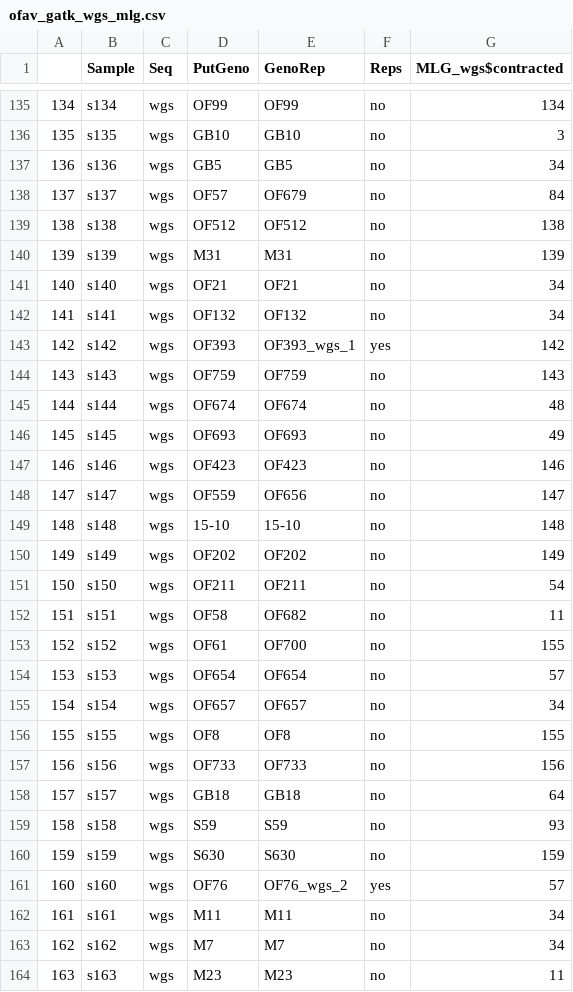
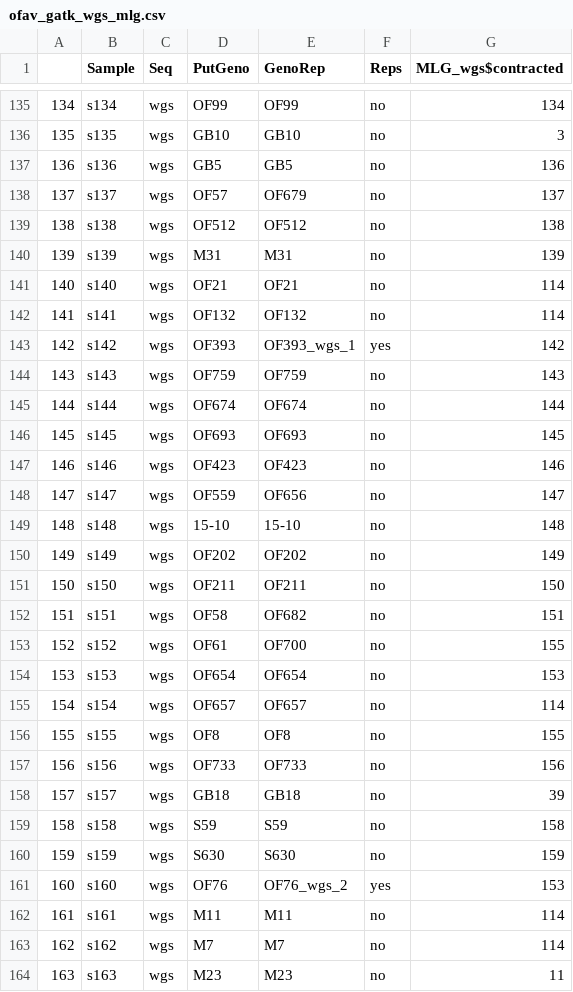
Before and after one commit to mstudiva/SCTLD-resistance-genomics, a CSV file: genotypes/gatk/ofav_gatk_wgs_mlg.csv, drawn as a sheet; only a part is shown, gaps mark what is left out; the diff covers the shown part only.

```diff
--- a/genotypes/gatk/ofav_gatk_wgs_mlg.csv
+++ b/genotypes/gatk/ofav_gatk_wgs_mlg.csv
@@ -136,12 +136,12 @@
 "135","s135","wgs","GB10","GB10","no",3
-"136","s136","wgs","GB5","GB5","no",34
-"137","s137","wgs","OF57","OF679","no",84
+"136","s136","wgs","GB5","GB5","no",136
+"137","s137","wgs","OF57","OF679","no",137
 "138","s138","wgs","OF512","OF512","no",138
 "139","s139","wgs","M31","M31","no",139
-"140","s140","wgs","OF21","OF21","no",34
-"141","s141","wgs","OF132","OF132","no",34
+"140","s140","wgs","OF21","OF21","no",114
+"141","s141","wgs","OF132","OF132","no",114
 "142","s142","wgs","OF393","OF393_wgs_1","yes",142
 "143","s143","wgs","OF759","OF759","no",143
-"144","s144","wgs","OF674","OF674","no",48
-"145","s145","wgs","OF693","OF693","no",49
+"144","s144","wgs","OF674","OF674","no",144
+"145","s145","wgs","OF693","OF693","no",145
 "146","s146","wgs","OF423","OF423","no",146
@@ -150,15 +150,15 @@
 "149","s149","wgs","OF202","OF202","no",149
-"150","s150","wgs","OF211","OF211","no",54
-"151","s151","wgs","OF58","OF682","no",11
+"150","s150","wgs","OF211","OF211","no",150
+"151","s151","wgs","OF58","OF682","no",151
 "152","s152","wgs","OF61","OF700","no",155
-"153","s153","wgs","OF654","OF654","no",57
-"154","s154","wgs","OF657","OF657","no",34
+"153","s153","wgs","OF654","OF654","no",153
+"154","s154","wgs","OF657","OF657","no",114
 "155","s155","wgs","OF8","OF8","no",155
 "156","s156","wgs","OF733","OF733","no",156
-"157","s157","wgs","GB18","GB18","no",64
-"158","s158","wgs","S59","S59","no",93
+"157","s157","wgs","GB18","GB18","no",39
+"158","s158","wgs","S59","S59","no",158
 "159","s159","wgs","S630","S630","no",159
-"160","s160","wgs","OF76","OF76_wgs_2","yes",57
-"161","s161","wgs","M11","M11","no",34
-"162","s162","wgs","M7","M7","no",34
+"160","s160","wgs","OF76","OF76_wgs_2","yes",153
+"161","s161","wgs","M11","M11","no",114
+"162","s162","wgs","M7","M7","no",114
 "163","s163","wgs","M23","M23","no",11
```
Also changed, not shown: 49 edited cells elsewhere in this file, 15 other files.
